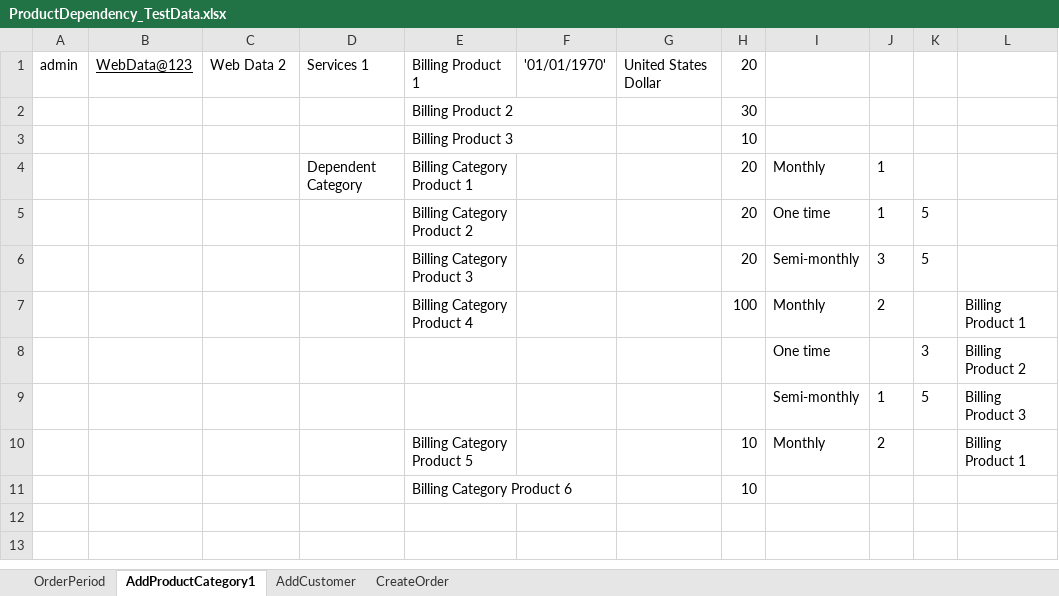
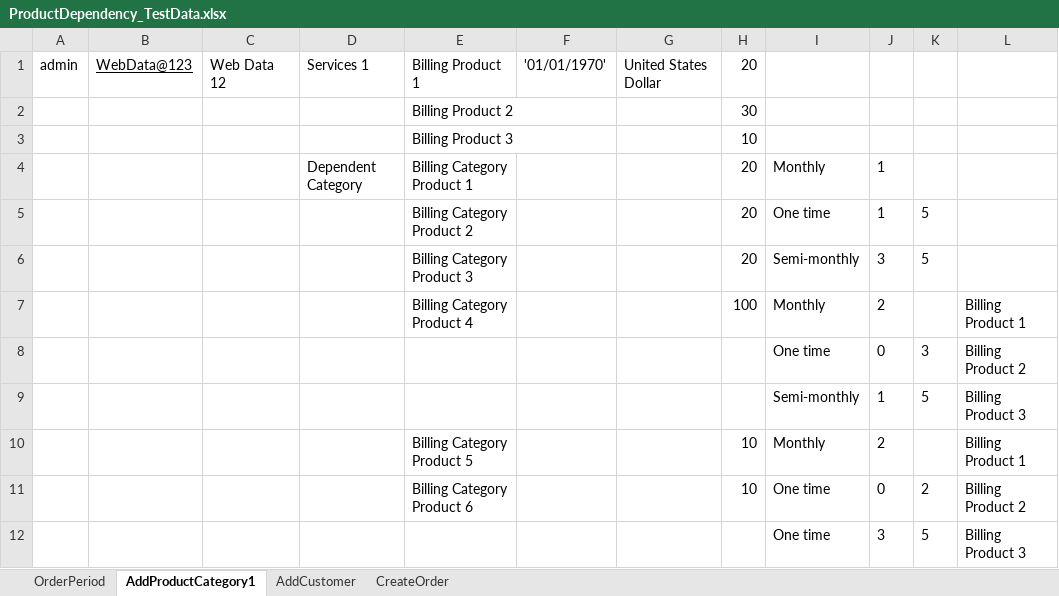
Before and after one commit to indianashu/WDAutomation, an Excel workbook: ProductDependency_TestData.xlsx, sheet AddProductCategory1, drawn as a sheet; values as stored, in another font and other column widths than the file's, no borders; removed rows and columns are numbered as before the commit, all else as after; the diff names each change by its address in the sheet, - before the commit and + after, or states it on an @@ line.

Commit message:
1726/code changes for product dependency test plan

```diff
--- a/ProductDependency_TestData.xlsx (sheet AddProductCategory1)
+++ b/ProductDependency_TestData.xlsx (sheet AddProductCategory1)
-C1: Web Data 2
+C1: Web Data 12
-J8: (empty)
+J8: 0
-row 11:  |  |  |  | Billing Category Product 6 |  |  | 10
+row 11:  |  |  |  | Billing Category Product 6 |  |  | 10 | One time | 0 | 2 | Billing Product 2
+row 12:  |  |  |  |  |  |  |  | One time | 3 | 5 | Billing Product 3
```
Also changed, not shown: sheet CreateOrder, sheet AddCustomer, sheet OrderPeriod, 8 other files.
